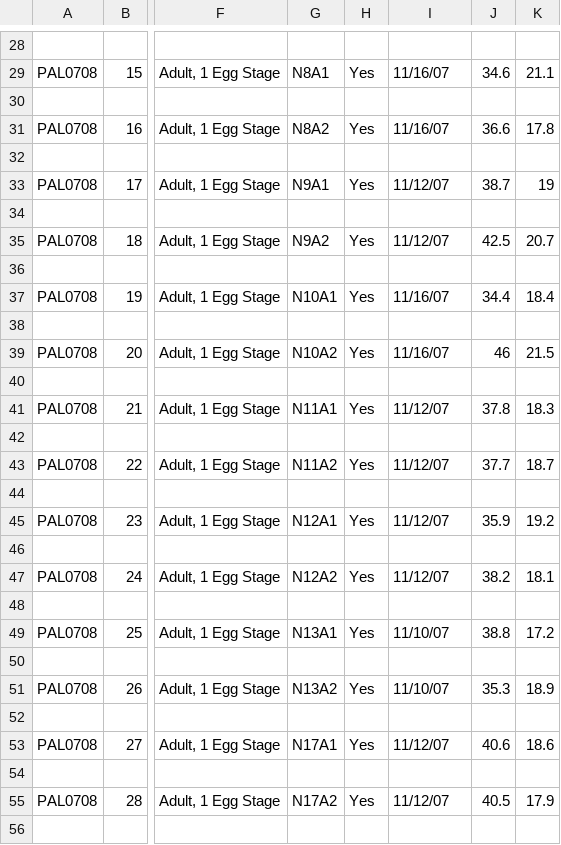
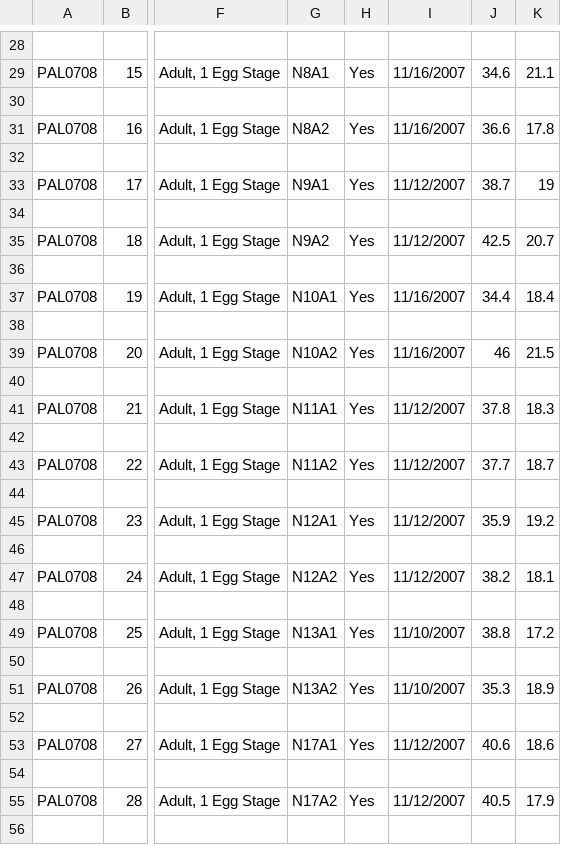
Before and after one commit to PhilChodrow/PIC16A, a CSV file: Content_Mike/IO and Modules/IO/WriteOns/palmer_penguins_subset.csv, drawn as a sheet; only a part is shown, gaps mark what is left out; the diff covers the shown part only; the diff names each change by its address in the sheet, - before the commit and + after, or states it on an @@ line.

```diff
--- a/Content_Mike/IO and Modules/IO/WriteOns/palmer_penguins_subset.csv
+++ b/Content_Mike/IO and Modules/IO/WriteOns/palmer_penguins_subset.csv
-I29: 11/16/07
+I29: 11/16/2007
-I31: 11/16/07
+I31: 11/16/2007
-I33: 11/12/07
+I33: 11/12/2007
-I35: 11/12/07
+I35: 11/12/2007
-I37: 11/16/07
+I37: 11/16/2007
-I39: 11/16/07
+I39: 11/16/2007
-I41: 11/12/07
+I41: 11/12/2007
-I43: 11/12/07
+I43: 11/12/2007
-I45: 11/12/07
+I45: 11/12/2007
-I47: 11/12/07
+I47: 11/12/2007
-I49: 11/10/07
+I49: 11/10/2007
-I51: 11/10/07
+I51: 11/10/2007
-I53: 11/12/07
+I53: 11/12/2007
-I55: 11/12/07
+I55: 11/12/2007
```
Also changed, not shown: 138 edited cells elsewhere in this file.
